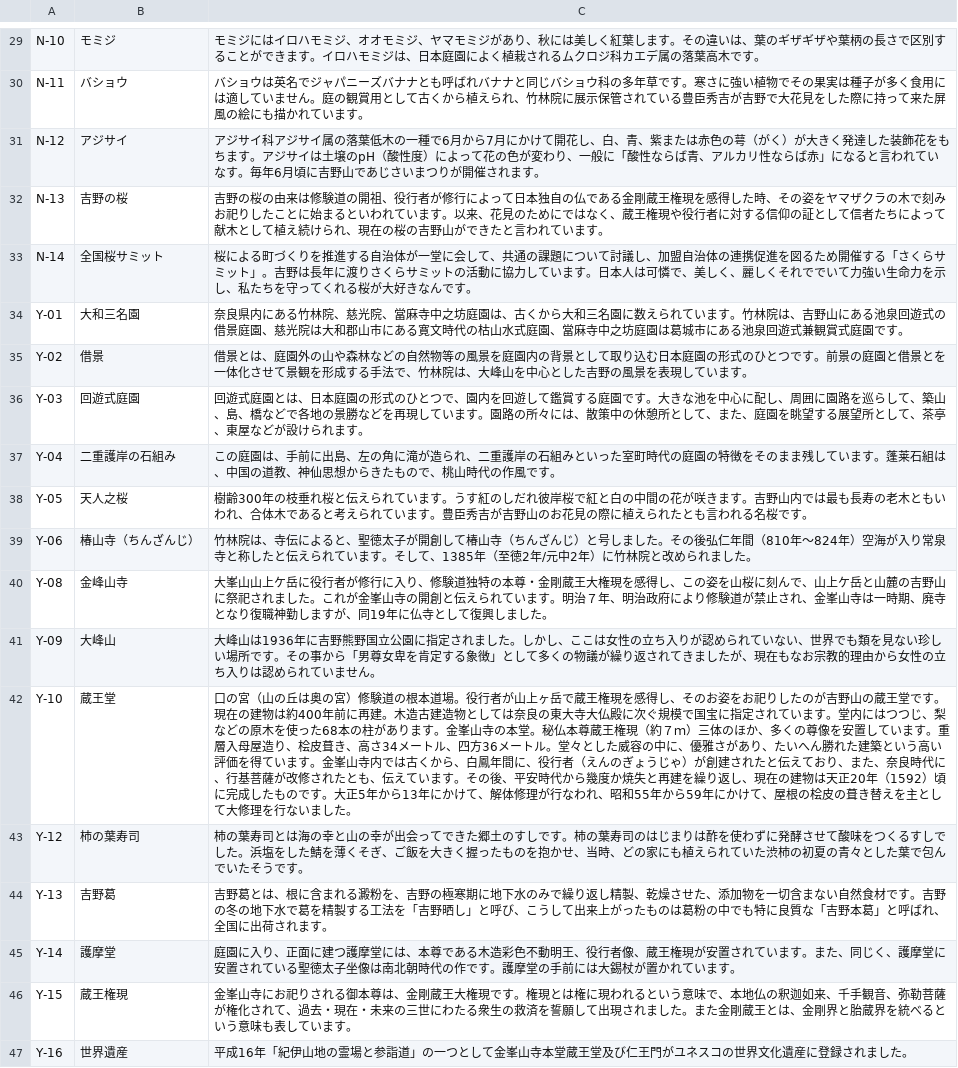
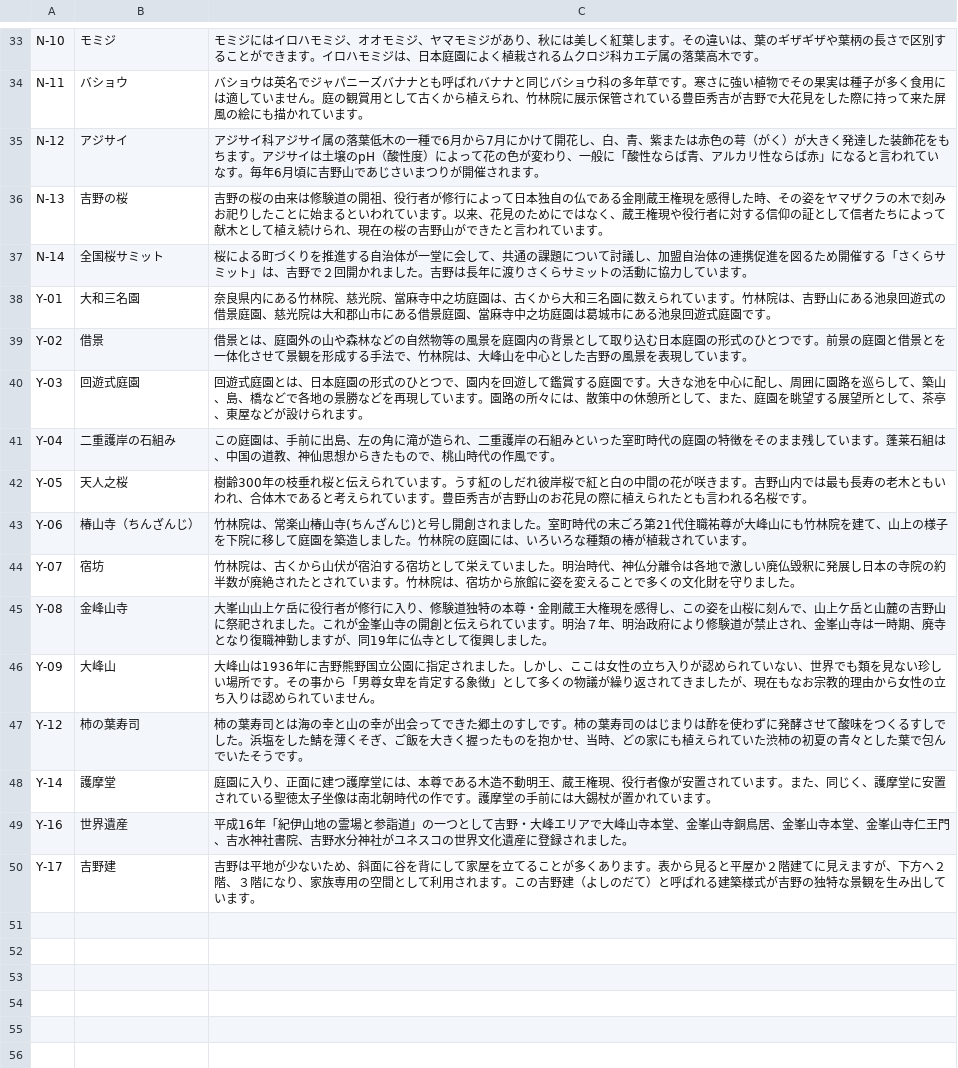
Before and after one commit to CoconiwaProject/chikurinIn, a CSV file: CoconiwaChikurinin/Assets/CSV/Japanese.csv, drawn as a sheet; only a part is shown, gaps mark what is left out; the diff covers the shown part only.

```diff
--- a/CoconiwaChikurinin/Assets/CSV/Japanese.csv
+++ b/CoconiwaChikurinin/Assets/CSV/Japanese.csv
@@ -32,4 +36,4 @@ N-12,アジサイ,アジサイ科アジサイ属の落葉低木の一種で6月
 N-13,吉野の桜,吉野の桜の由来は修験道の開祖、役行者が修行によって日本独自の仏である金剛蔵王権現を感得した時、その姿をヤマザクラの木で刻みお祀りしたことに始まるといわれています。以来、花見のためにではなく、蔵王権現や役行者に対する信仰の証として信者たちによって献木として植え続けられ、現在の桜の吉野山ができたと言われています。
-N-14,全国桜サミット,桜による町づくりを推進する自治体が一堂に会して、共通の課題について討議し、加盟自治体の連携促進を図るため開催する「さくらサミット」。吉野は長年に渡りさくらサミットの活動に協力しています。日本人は可憐で、美しく、麗しくそれででいて力強い生命力を示し、私たちを守ってくれる桜が大好きなんです。
-Y-01,大和三名園,奈良県内にある竹林院、慈光院、當麻寺中之坊庭園は、古くから大和三名園に数えられています。竹林院は、吉野山にある池泉回遊式の借景庭園、慈光院は大和郡山市にある寛文時代の枯山水式庭園、當麻寺中之坊庭園は葛城市にある池泉回遊式兼観賞式庭園です。
+N-14,全国桜サミット,桜による町づくりを推進する自治体が一堂に会して、共通の課題について討議し、加盟自治体の連携促進を図るため開催する「さくらサミット」は、吉野で２回開かれました。吉野は長年に渡りさくらサミットの活動に協力しています。
+Y-01,大和三名園,奈良県内にある竹林院、慈光院、當麻寺中之坊庭園は、古くから大和三名園に数えられています。竹林院は、吉野山にある池泉回遊式の借景庭園、慈光院は大和郡山市にある借景庭園、當麻寺中之坊庭園は葛城市にある池泉回遊式庭園です。
 Y-02,借景,借景とは、庭園外の山や森林などの自然物等の風景を庭園内の背景として取り込む日本庭園の形式のひとつです。前景の庭園と借景とを一体化させて景観を形成する手法で、竹林院は、大峰山を中心とした吉野の風景を表現しています。
@@ -38,10 +42,9 @@ Y-04,二重護岸の石組み,この庭園は、手前に出島、左の角に
 Y-05,天人之桜,樹齢300年の枝垂れ桜と伝えられています。うす紅のしだれ彼岸桜で紅と白の中間の花が咲きます。吉野山内では最も長寿の老木ともいわれ、合体木であると考えられています。豊臣秀吉が吉野山のお花見の際に植えられたとも言われる名桜です。
-Y-06,椿山寺（ちんざんじ）,竹林院は、寺伝によると、聖徳太子が開創して椿山寺（ちんざんじ）と号しました。その後弘仁年間（810年～824年）空海が入り常泉寺と称したと伝えられています。そして、1385年（至徳2年/元中2年）に竹林院と改められました。
+Y-06,椿山寺（ちんざんじ）,竹林院は、常楽山椿山寺(ちんざんじ)と号し開創されました。室町時代の末ごろ第21代住職祐尊が大峰山にも竹林院を建て、山上の様子を下院に移して庭園を築造しました。竹林院の庭園には、いろいろな種類の椿が植栽されています。
+Y-07,宿坊,竹林院は、古くから山伏が宿泊する宿坊として栄えていました。明治時代、神仏分離令は各地で激しい廃仏毀釈に発展し日本の寺院の約半数が廃絶されたとされています。竹林院は、宿坊から旅館に姿を変えることで多くの文化財を守りました。
 Y-08,金峰山寺,大峯山山上ケ岳に役行者が修行に入り、修験道独特の本尊・金剛蔵王大権現を感得し、この姿を山桜に刻んで、山上ケ岳と山麓の吉野山に祭祀されました。これが金峯山寺の開創と伝えられています。明治７年、明治政府により修験道が禁止され、金峯山寺は一時期、廃寺となり復職神勤しますが、同19年に仏寺として復興しました。
 Y-09,大峰山,大峰山は1936年に吉野熊野国立公園に指定されました。しかし、ここは女性の立ち入りが認められていない、世界でも類を見ない珍しい場所です。その事から「男尊女卑を肯定する象徴」として多くの物議が繰り返されてきましたが、現在もなお宗教的理由から女性の立ち入りは認められていません。
-Y-10,蔵王堂,口の宮（山の丘は奥の宮）修験道の根本道場。役行者が山上ヶ岳で蔵王権現を感得し、そのお姿をお祀りしたのが吉野山の蔵王堂です。現在の建物は約400年前に再建。木造古建造物としては奈良の東大寺大仏殿に次ぐ規模で国宝に指定されています。堂内にはつつじ、梨などの原木を使った68本の柱があります。金峯山寺の本堂。秘仏本尊蔵王権現（約７ｍ）三体のほか、多くの尊像を安置しています。重層入母屋造り、桧皮葺き、高さ34メートル、四方36メートル。堂々とした威容の中に、優雅さがあり、たいへん勝れた建築という高い評価を得ています。金峯山寺内では古くから、白鳳年間に、役行者（えんのぎょうじゃ）が創建されたと伝えており、また、奈良時代に、行基菩薩が改修されたとも、伝えています。その後、平安時代から幾度か焼失と再建を繰り返し、現在の建物は天正20年（1592）頃に完成したものです。大正5年から13年にかけて、解体修理が行なわれ、昭和55年から59年にかけて、屋根の桧皮の葺き替えを主として大修理を行ないました。
 Y-12,柿の葉寿司,柿の葉寿司とは海の幸と山の幸が出会ってできた郷土のすしです。柿の葉寿司のはじまりは酢を使わずに発酵させて酸味をつくるすしでした。浜塩をした鯖を薄くそぎ、ご飯を大きく握ったものを抱かせ、当時、どの家にも植えられていた渋柿の初夏の青々とした葉で包んでいたそうです。
-Y-13,吉野葛,吉野葛とは、根に含まれる澱粉を、吉野の極寒期に地下水のみで繰り返し精製、乾燥させた、添加物を一切含まない自然食材です。吉野の冬の地下水で葛を精製する工法を「吉野晒し」と呼び、こうして出来上がったものは葛粉の中でも特に良質な「吉野本葛」と呼ばれ、全国に出荷されます。
-Y-14,護摩堂,庭園に入り、正面に建つ護摩堂には、本尊である木造彩色不動明王、役行者像、蔵王権現が安置されています。また、同じく、護摩堂に安置されている聖徳太子坐像は南北朝時代の作です。護摩堂の手前には大錫杖が置かれています。
-Y-15,蔵王権現,金峯山寺にお祀りされる御本尊は、金剛蔵王大権現です。権現とは権に現われるという意味で、本地仏の釈迦如来、千手観音、弥勒菩薩が権化されて、過去・現在・未来の三世にわたる衆生の救済を誓願して出現されました。また金剛蔵王とは、金剛界と胎蔵界を統べるという意味も表しています。
-Y-16,世界遺産,平成16年「紀伊山地の霊場と参詣道」の一つとして金峯山寺本堂蔵王堂及び仁王門がユネスコの世界文化遺産に登録されました。
+Y-14,護摩堂,庭園に入り、正面に建つ護摩堂には、本尊である木造不動明王、蔵王権現、役行者像が安置されています。また、同じく、護摩堂に安置されている聖徳太子坐像は南北朝時代の作です。護摩堂の手前には大錫杖が置かれています。
+Y-16,世界遺産,平成16年「紀伊山地の霊場と参詣道」の一つとして吉野・大峰エリアで大峰山寺本堂、金峯山寺銅鳥居、金峯山寺本堂、金峯山寺仁王門、吉水神社書院、吉野水分神社がユネスコの世界文化遺産に登録されました。
+Y-17,吉野建,吉野は平地が少ないため、斜面に谷を背にして家屋を立てることが多くあります。表から見ると平屋か２階建てに見えますが、下方へ２階、３階になり、家族専用の空間として利用されます。この吉野建（よしのだて）と呼ばれる建築様式が吉野の独特な景観を生み出しています。
```
Also changed, not shown: 6 added rows, 2 removed rows and 16 edited cells elsewhere in this file, 14 other files.
